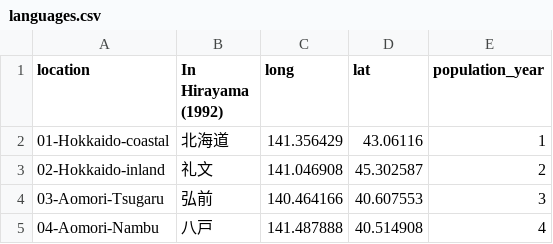
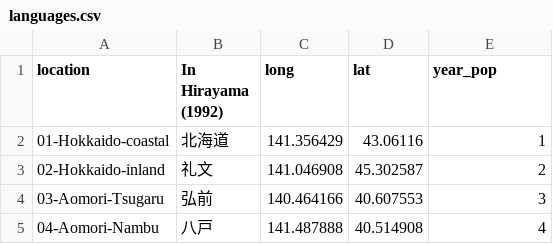
Before and after one commit to BonnieMcLean/JaponicSensoryLex, a CSV file: languages.csv, drawn as a sheet; only a part is shown.

```diff
--- a/languages.csv
+++ b/languages.csv
@@ -1,2 +1,2 @@
-location,In Hirayama (1992),long,lat,population_year
+location,In Hirayama (1992),long,lat,year_pop
 01-Hokkaido-coastal,北海道,141.356429,43.06116,1
```
